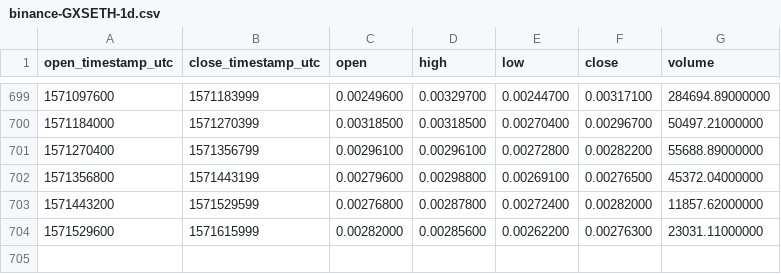
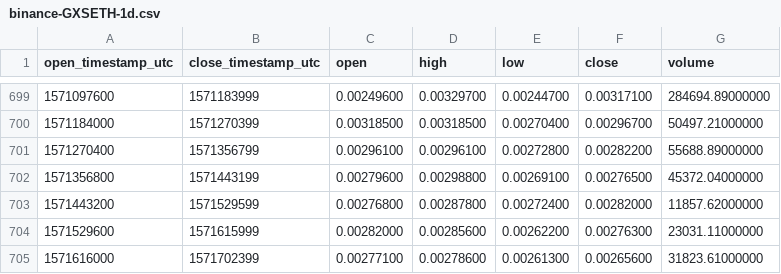
Before and after one commit to cryptobigbro/binance-GXSETH, a CSV file: binance-GXSETH-1d.csv, drawn as a sheet; only a part is shown, gaps mark what is left out.

Commit message:
Update OHLCV data.

```diff
--- a/binance-GXSETH-1d.csv
+++ b/binance-GXSETH-1d.csv
@@ -704 +704,2 @@ open_timestamp_utc,close_timestamp_utc,open,high,low,close,volume
 1571529600,1571615999,0.00282000,0.00285600,0.00262200,0.00276300,23031.11000000
+1571616000,1571702399,0.00277100,0.00278600,0.00261300,0.00265600,31823.61000000
```
Also changed, not shown: 1 other file.
